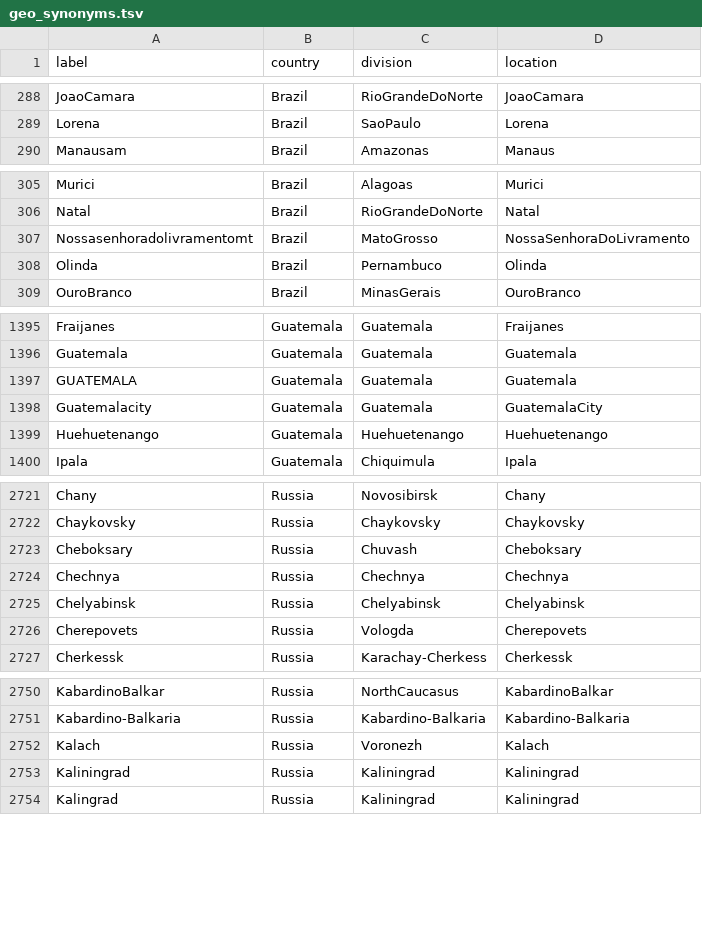
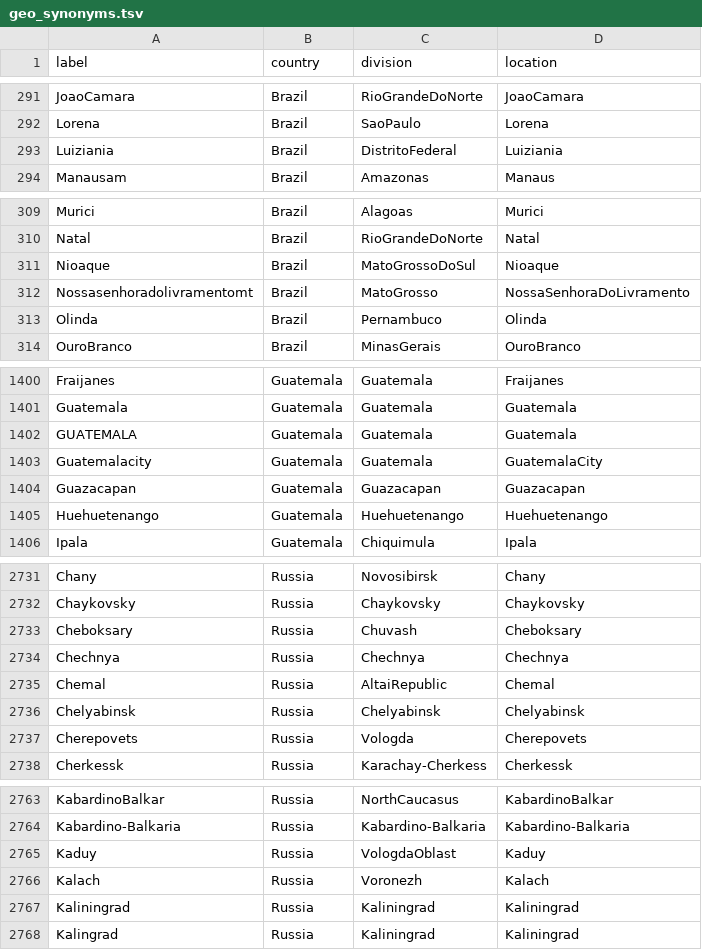
Before and after one commit to nextstrain/fauna, a TSV file: source-data/geo_synonyms.tsv, drawn as a sheet; only a part is shown, gaps mark what is left out; the diff covers the shown part only.

```diff
--- a/source-data/geo_synonyms.tsv
+++ b/source-data/geo_synonyms.tsv
@@ -289,2 +292,3 @@ JoaoCamara	Brazil	RioGrandeDoNorte	JoaoCamara
 Lorena	Brazil	SaoPaulo	Lorena
+Luiziania	Brazil	DistritoFederal	Luiziania
 Manausam	Brazil	Amazonas	Manaus
@@ -306,2 +310,3 @@ Murici	Brazil	Alagoas	Murici
 Natal	Brazil	RioGrandeDoNorte	Natal
+Nioaque	Brazil	MatoGrossoDoSul	Nioaque
 Nossasenhoradolivramentomt	Brazil	MatoGrosso	NossaSenhoraDoLivramento
@@ -1398,2 +1403,3 @@ GUATEMALA	Guatemala	Guatemala	Guatemala
 Guatemalacity	Guatemala	Guatemala	GuatemalaCity
+Guazacapan	Guatemala	Guazacapan	Guazacapan
 Huehuetenango	Guatemala	Huehuetenango	Huehuetenango
@@ -2724,2 +2734,3 @@ Cheboksary	Russia	Chuvash	Cheboksary
 Chechnya	Russia	Chechnya	Chechnya
+Chemal	Russia	AltaiRepublic	Chemal
 Chelyabinsk	Russia	Chelyabinsk	Chelyabinsk
@@ -2751,2 +2764,3 @@ KabardinoBalkar	Russia	NorthCaucasus	KabardinoBalkar
 Kabardino-Balkaria	Russia	Kabardino-Balkaria	Kabardino-Balkaria
+Kaduy	Russia	VologdaOblast	Kaduy
 Kalach	Russia	Voronezh	Kalach
```
Also changed, not shown: 28 added rows and 2 moved rows elsewhere in this file, source-data/flu_fix_location_label.tsv, source-data/flu_strain_name_fix.tsv.
